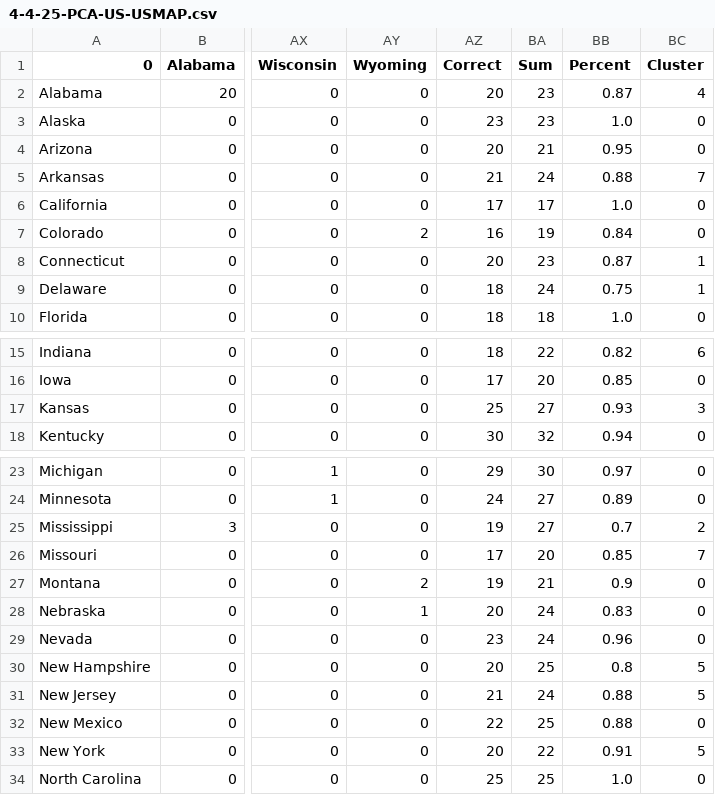
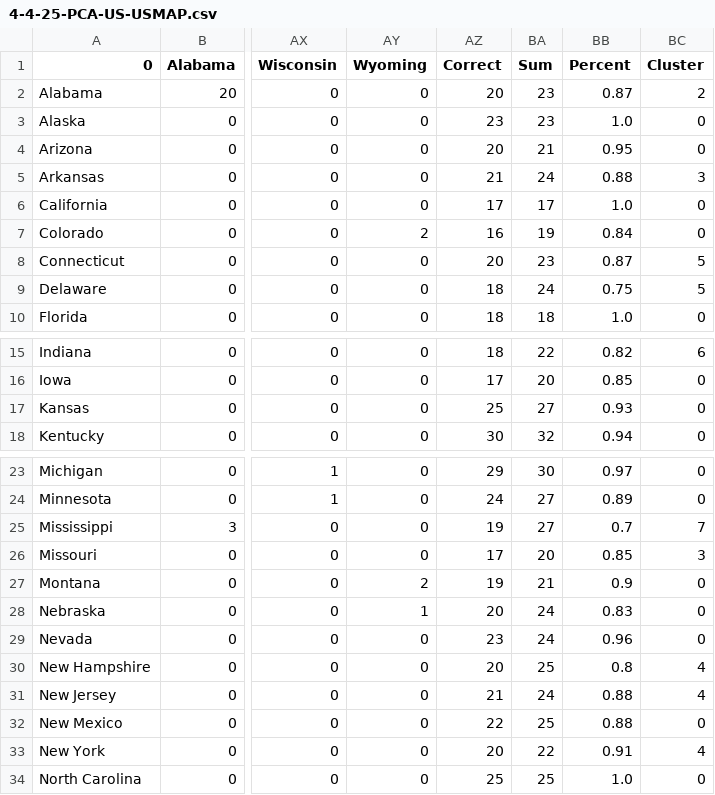
Before and after one commit to sea5000/GEO-QUIZ-Analysis, a CSV file: PCA/4-4-25-PCA-US-USMAP.csv, drawn as a sheet; only a part is shown, gaps mark what is left out; the diff names each change by its address in the sheet, - before the commit and + after, or states it on an @@ line.

```diff
--- a/PCA/4-4-25-PCA-US-USMAP.csv
+++ b/PCA/4-4-25-PCA-US-USMAP.csv
-BC2 (Cluster): 4
+BC2 (Cluster): 2
-BC5 (Cluster): 7
+BC5 (Cluster): 3
-BC8:BC9 (Cluster): 1
+BC8:BC9 (Cluster): 5
-BC17 (Cluster): 3
+BC17 (Cluster): 0
-BC25 (Cluster): 2
+BC25 (Cluster): 7
-BC26 (Cluster): 7
+BC26 (Cluster): 3
-BC30:BC31 (Cluster): 5
+BC30:BC31 (Cluster): 4
-BC33 (Cluster): 5
+BC33 (Cluster): 4
```
Also changed, not shown: PCA/4-4-25-PCA-EU-EUMAP.csv, PCA/4-4-25-PCA-EU-USMAP.csv, 20 other files.
